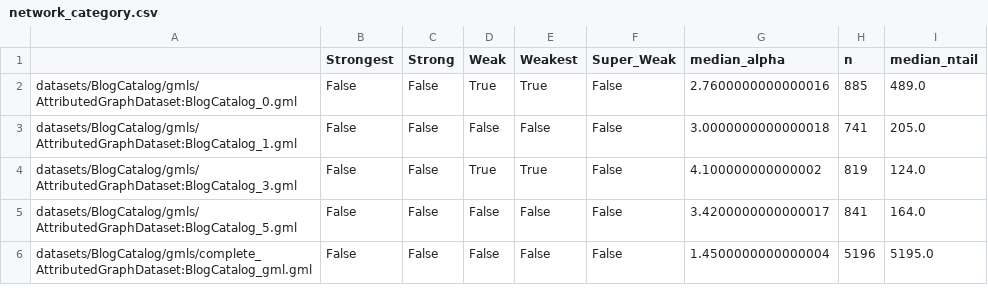
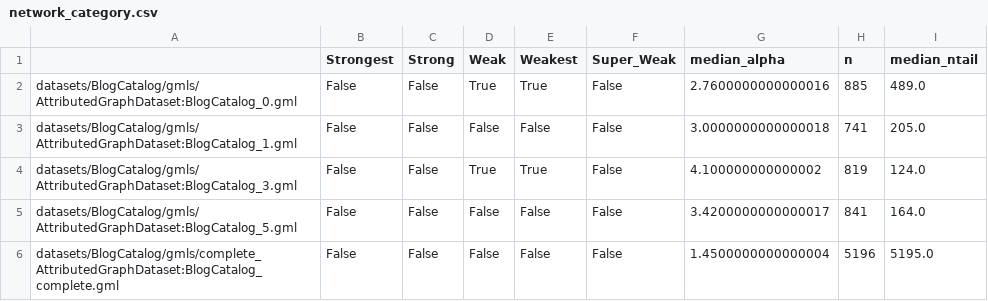
Before and after one commit to GHMessias/UnAtt, a CSV file: outputs/AttributedGraphDataset:BlogCatalog/network_category.csv, drawn as a sheet.

Commit message:
outputs of experiments

```diff
--- a/outputs/AttributedGraphDataset:BlogCatalog/network_category.csv
+++ b/outputs/AttributedGraphDataset:BlogCatalog/network_category.csv
@@ -5,2 +5,2 @@ datasets/BlogCatalog/gmls/AttributedGraphDataset:BlogCatalog_3.gml,False,False,T
 datasets/BlogCatalog/gmls/AttributedGraphDataset:BlogCatalog_5.gml,False,False,False,False,False,3.4200000000000017,841,164.0
-datasets/BlogCatalog/gmls/complete_AttributedGraphDataset:BlogCatalog_gml.gml,False,False,False,False,False,1.4500000000000004,5196,5195.0
+datasets/BlogCatalog/gmls/complete_AttributedGraphDataset:BlogCatalog_complete.gml,False,False,False,False,False,1.4500000000000004,5196,5195.0
```
Also changed, not shown: outputs/GenCAT/Planetoid:Cora/network_category_n_0_m_0.csv, outputs/Planetoid:Cora/network_category_n_0_m_0.csv, 24 other files.
